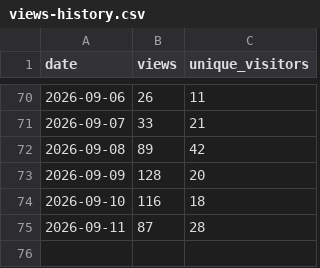
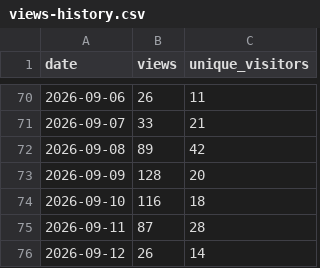
Before and after one commit to Juniper/jvd, a CSV file: traffic/views-history.csv, drawn as a sheet; only a part is shown, gaps mark what is left out; the diff names each change by its address in the sheet, - before the commit and + after, or states it on an @@ line.

```diff
--- a/traffic/views-history.csv
+++ b/traffic/views-history.csv
+row 76: 2026-09-12 | 26 | 14
```
Also changed, not shown: traffic/clones-history.csv, 6 other files.
